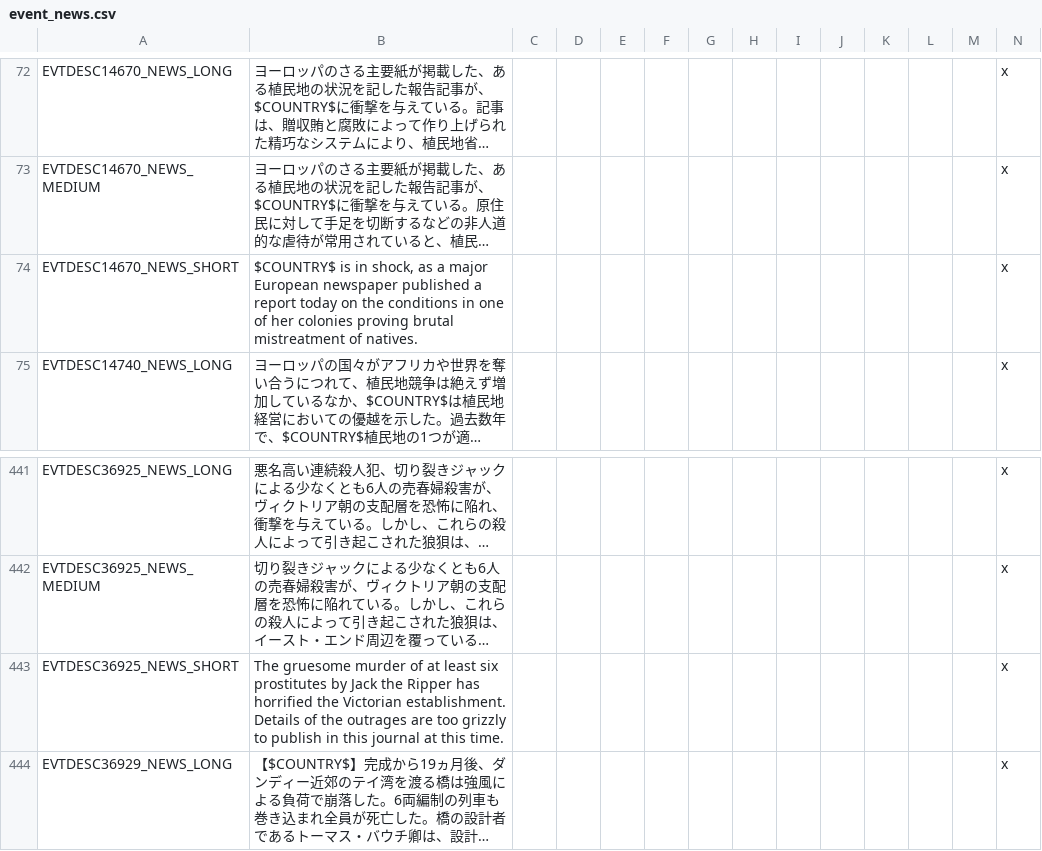
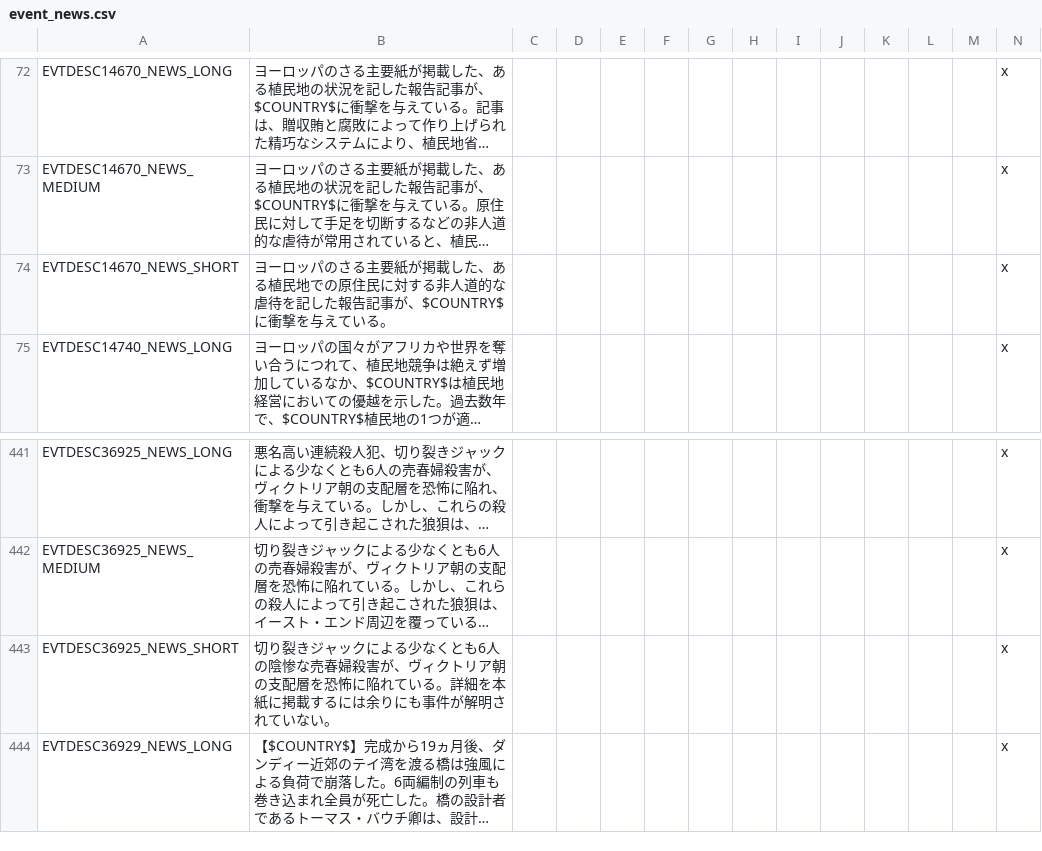
Before and after one commit to matanki-saito/VIC2JPModAppendixI, a CSV file: source/localisation/event_news.csv, drawn as a sheet; only a part is shown, gaps mark what is left out; long unchanged cells end in …; the diff names each change by its address in the sheet, - before the commit and + after, or states it on an @@ line.

```diff
--- a/source/localisation/event_news.csv
+++ b/source/localisation/event_news.csv
-B74: $COUNTRY$ is in shock, as a major European newspaper published a report today on the conditions in one of her colonies proving brutal mistreatment of natives.
+B74: ヨーロッパのさる主要紙が掲載した、ある植民地での原住民に対する非人道的な虐待を記した報告記事が、$COUNTRY$に衝撃を与えている。
-B443: The gruesome murder of at least six prostitutes by Jack the Ripper has horrified the Victorian establishment. Details of the outrages are too grizzly to publish in this journal at this time.
+B443: 切り裂きジャックによる少なくとも6人の陰惨な売春婦殺害が、ヴィクトリア朝の支配層を恐怖に陥れている。詳細を本紙に掲載するには余りにも事件が解明されていない。
```
Also changed, not shown: source/localisation/housedivided.csv, source/localisation/newstext_3_01.csv, 1 other file.
